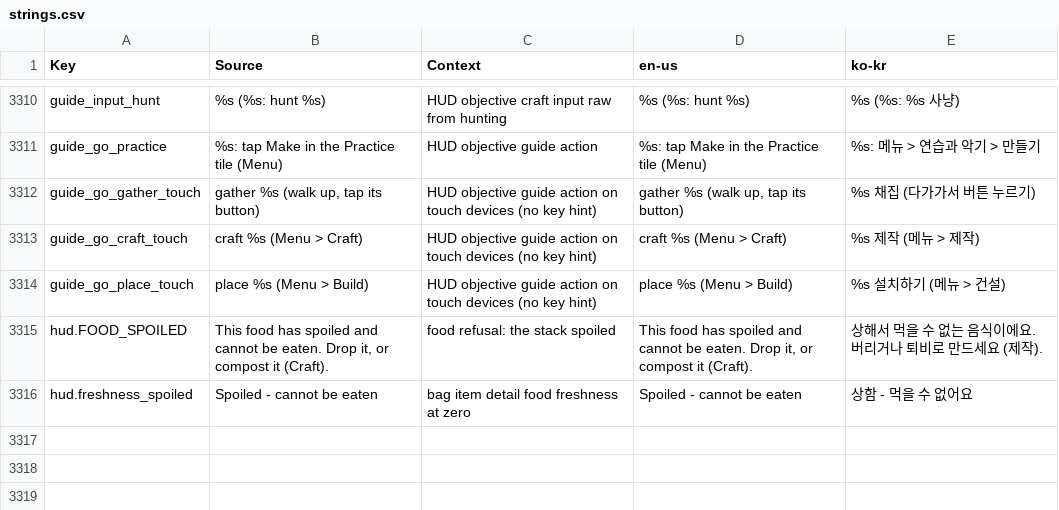
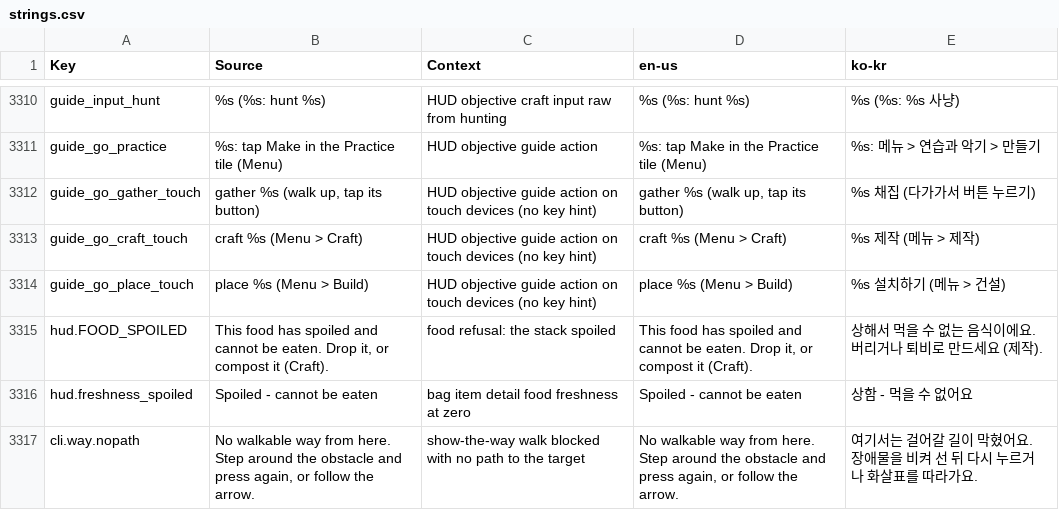
Before and after one commit to Indosaram/roblox_forge, a CSV file: games/robango-island/locale/strings.csv, drawn as a sheet; only a part is shown, gaps mark what is left out; the diff names each change by its address in the sheet, - before the commit and + after, or states it on an @@ line.

Commit message:
robango show-the-way: one press walks to the target (staging SM-N981N: a press walked 3-22 m and stopped beside a turtle, five presses to arrive). TapRouter.walk ended after two stalled legs and at 8 legs: the creature blocks the planned route, each MoveTo times out on it and the walk gave up. A stalled leg now sidesteps WALK_SIDESTEP 6 studs (alternating sides, with a jump) and re-paths; WALK_STALLS 4 stalled legs in a row end it as 'nopath'; WALK_LEGS 64 is only a runaway guard. walk returns (arrived, 'cancelled'|'nopath'); moveTo takes onFail and the quest card / HUD guide / sea chart walks (guideWalk) toast cli.way.nopath (en/ko, provenance row). A drag that starts a two-finger camera pinch resumes the walk it cancelled (gesture.began returns 'pinch'). TapRouter.spec turtle + long-walk cases fail on ad4fc2c2

```diff
--- a/games/robango-island/locale/strings.csv
+++ b/games/robango-island/locale/strings.csv
+row 3317: cli.way.nopath | No walkable way from here. Step around the obstacle and press again, or follow the arrow. | show-the-way walk blocked with no path to the target | No walkable way from here. Step around the obstacle and press again, or follow the arrow. | 여기서는 걸어갈 길이 막혔어요. 장애물을 비켜 선 뒤 다시 누르거나 화살표를 따라가요.
```
Also changed, not shown: games/robango-island/locale/provenance.csv, 3 other files.
